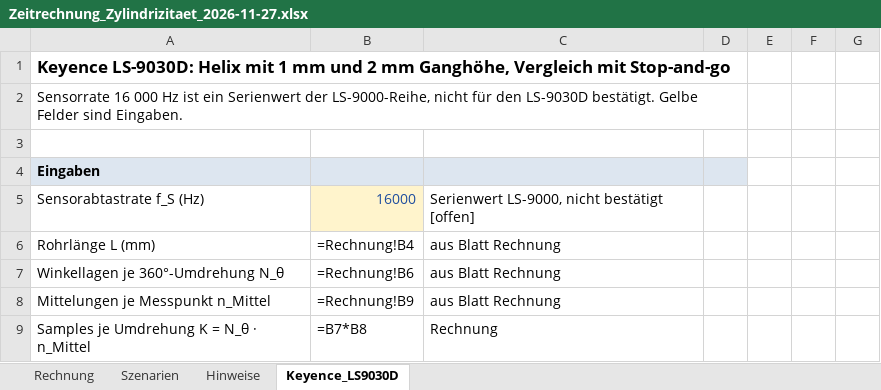
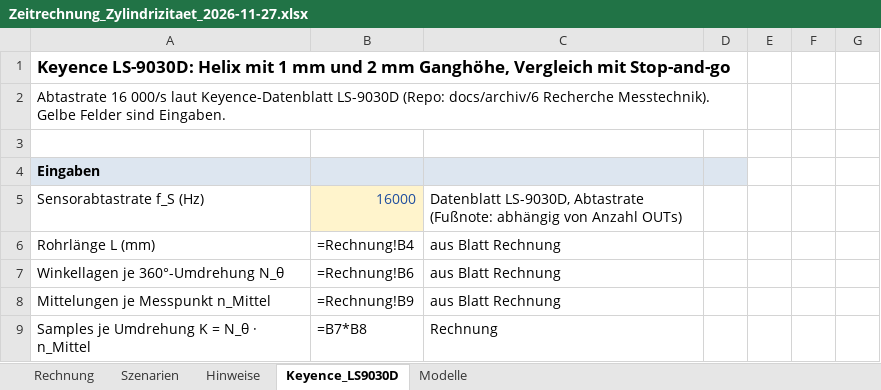
Before and after one commit to JanekBauer/Technikerarbeit, an Excel workbook: projekt/Zeitrechnung_Zylindrizitaet_2026-11-27.xlsx, sheet Keyence_LS9030D, drawn as a sheet; only a part is shown; values as stored, in another font and other column widths than the file's, no borders; formulas without a stored value are shown as written; the diff names each change by its address in the sheet, - before the commit and + after, or states it on an @@ line.

```diff
--- a/projekt/Zeitrechnung_Zylindrizitaet_2026-11-27.xlsx (sheet Keyence_LS9030D)
+++ b/projekt/Zeitrechnung_Zylindrizitaet_2026-11-27.xlsx (sheet Keyence_LS9030D)
+sheet tab: Modelle
-A2: Sensorrate 16 000 Hz ist ein Serienwert der LS-9000-Reihe, nicht für den LS-9030D bestätigt. Gelbe Felder…
+A2: Abtastrate 16 000/s laut Keyence-Datenblatt LS-9030D (Repo: docs/archiv/6 Recherche Messtechnik). Gelbe Felder…
-C5: Serienwert LS-9000, nicht bestätigt [offen]
+C5: Datenblatt LS-9030D, Abtastrate (Fußnote: abhängig von Anzahl OUTs)
```
